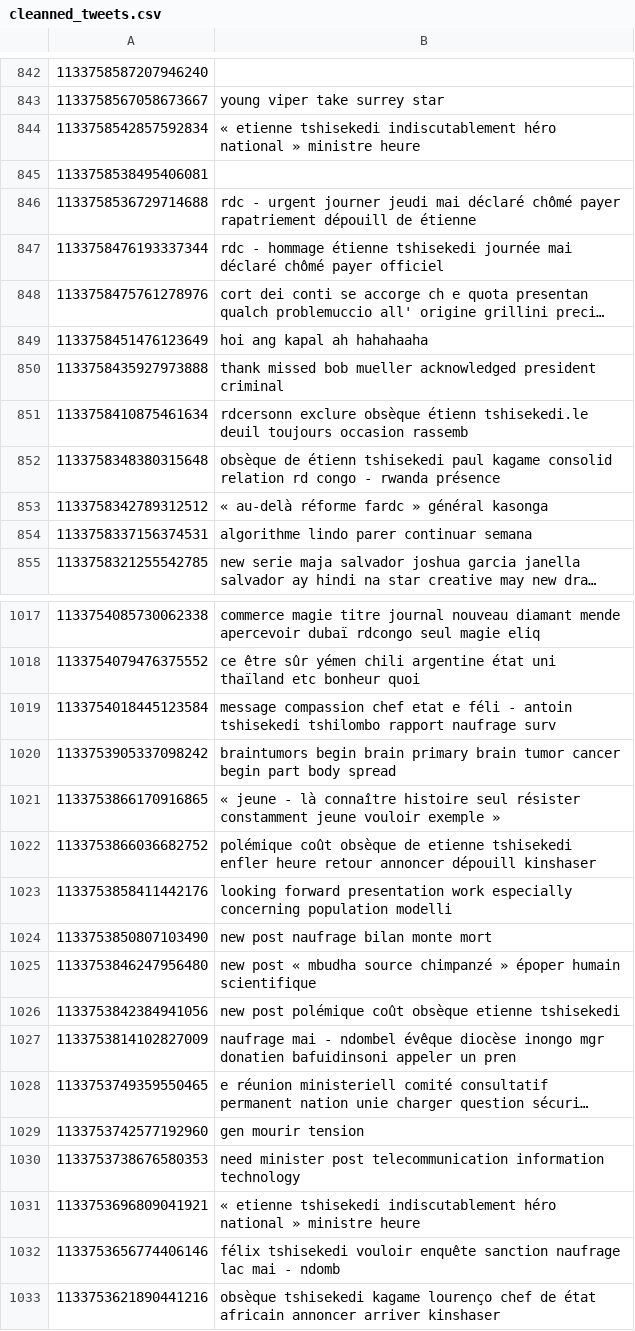
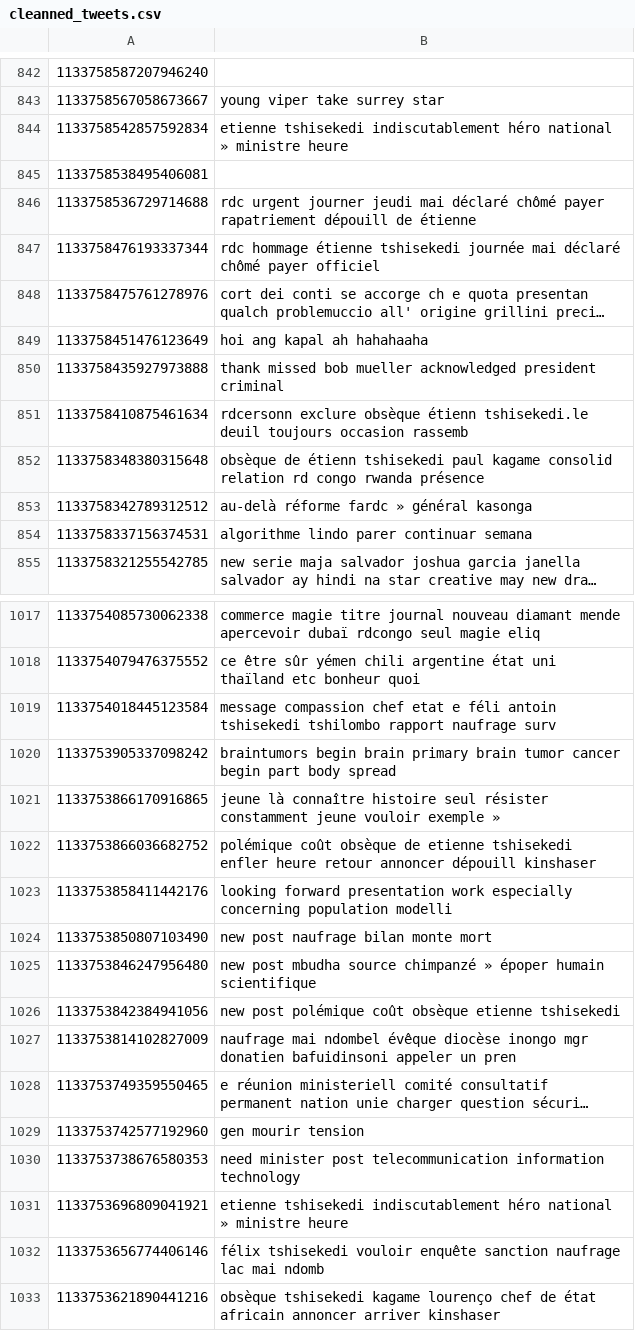
Before and after one commit to espoirMur/balobi_nini, a CSV file: data/cleanned_tweets.csv, drawn as a sheet; only a part is shown, gaps mark what is left out; long unchanged cells end in …; the diff covers the shown part only; the diff names each change by its address in the sheet, - before the commit and + after, or states it on an @@ line.

```diff
--- a/data/cleanned_tweets.csv
+++ b/data/cleanned_tweets.csv
-B844: « etienne tshisekedi…
+B844: etienne tshisekedi…
-B846: rdc - urgent journer…
+B846: rdc urgent journer…
-B847: rdc - hommage étienne…
+B847: rdc hommage étienne…
-B852: …rd congo - rwanda présence
+B852: …rd congo rwanda présence
-B853: « au-delà réforme fardc » général kasonga
+B853: au-delà réforme fardc » général kasonga
-B1019: …e féli - antoin tshisekedi…
+B1019: …e féli antoin tshisekedi…
-B1021: « jeune - là connaître…
+B1021: jeune là connaître…
-B1025: new post « mbudha source…
+B1025: new post mbudha source…
-B1027: naufrage mai - ndombel évêque…
+B1027: naufrage mai ndombel évêque…
-B1031: « etienne tshisekedi…
+B1031: etienne tshisekedi…
-B1032: …lac mai - ndomb
+B1032: …lac mai ndomb
```
Also changed, not shown: 179 edited cells elsewhere in this file, 39 other files.
